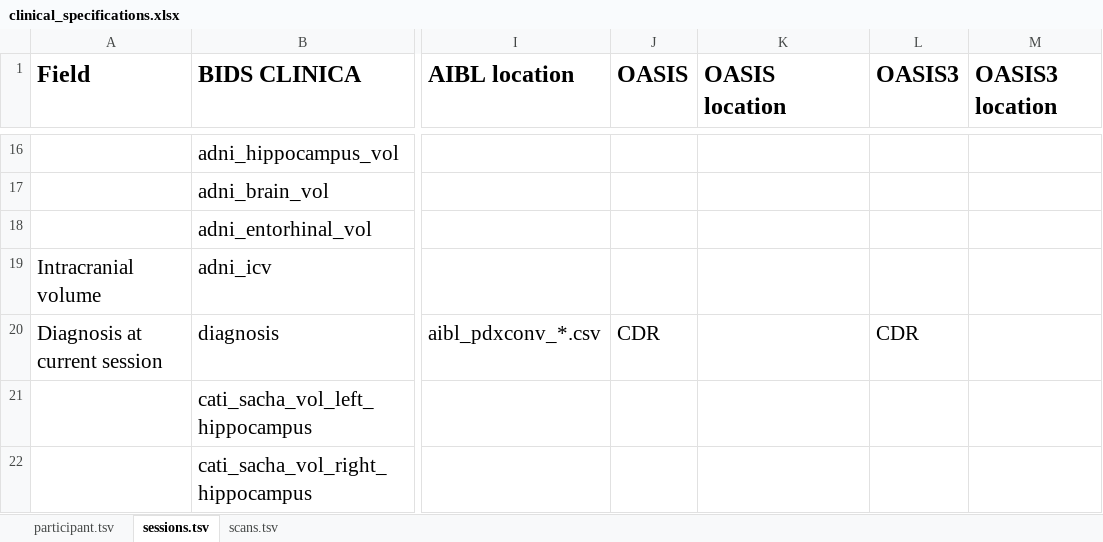
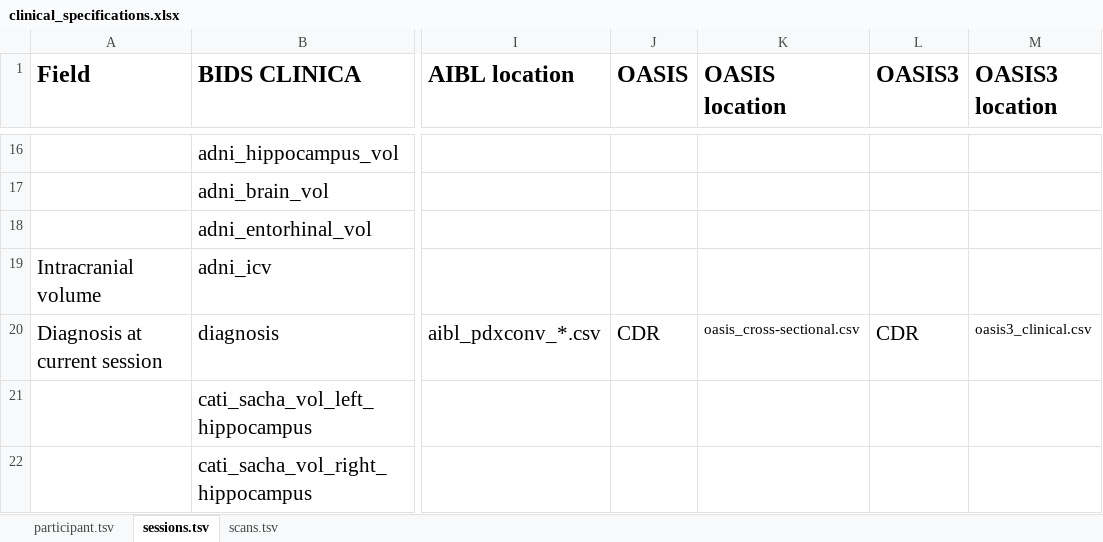
Before and after one commit to aramis-lab/clinica, an Excel workbook: clinica/iotools/data/clinical_specifications.xlsx, sheet sessions.tsv, drawn as a sheet; only a part is shown, gaps mark what is left out; values as stored, in another font and other column widths than the file's, no borders; the diff names each change by its address in the sheet, - before the commit and + after, or states it on an @@ line.

Commit message:
Add loop diagnosis replacement for sessions, debug name-ses and xlsx

```diff
--- a/clinica/iotools/data/clinical_specifications.xlsx (sheet sessions.tsv)
+++ b/clinica/iotools/data/clinical_specifications.xlsx (sheet sessions.tsv)
-K20 (OASIS location): (empty)
+K20 (OASIS location): oasis_cross-sectional.csv
-M20 (OASIS3 location): (empty)
+M20 (OASIS3 location): oasis3_clinical.csv
```
Also changed, not shown: charts or pictures, 2 other files.
